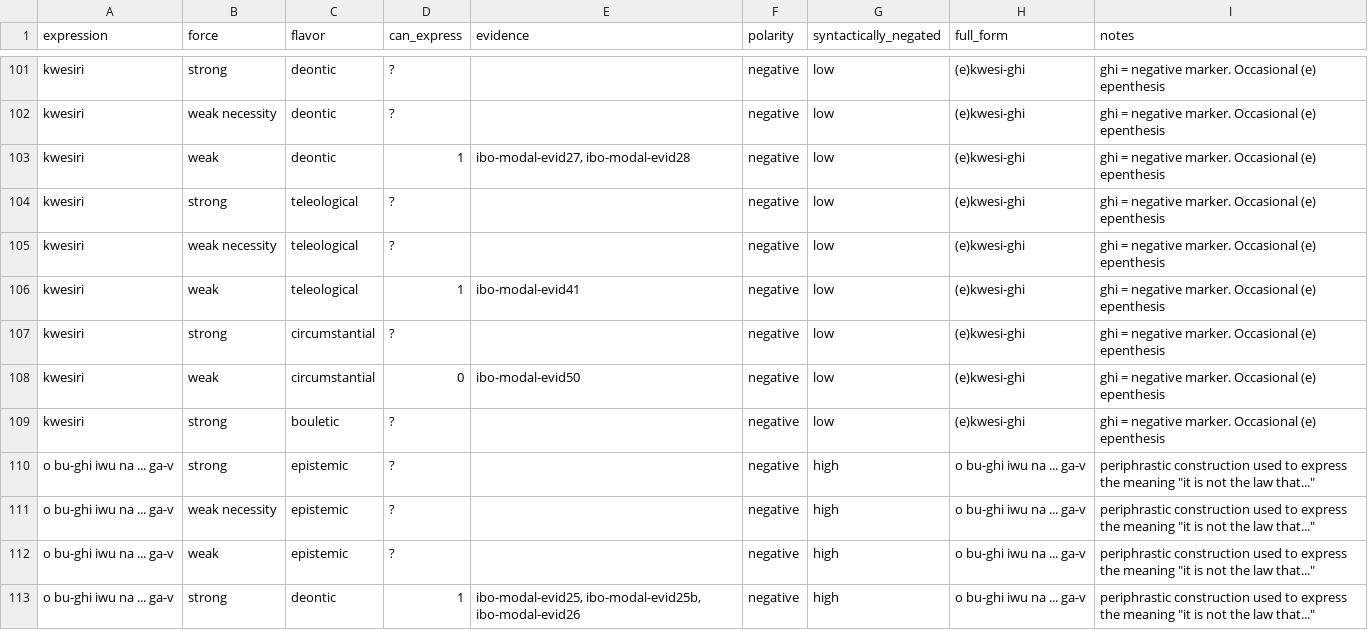
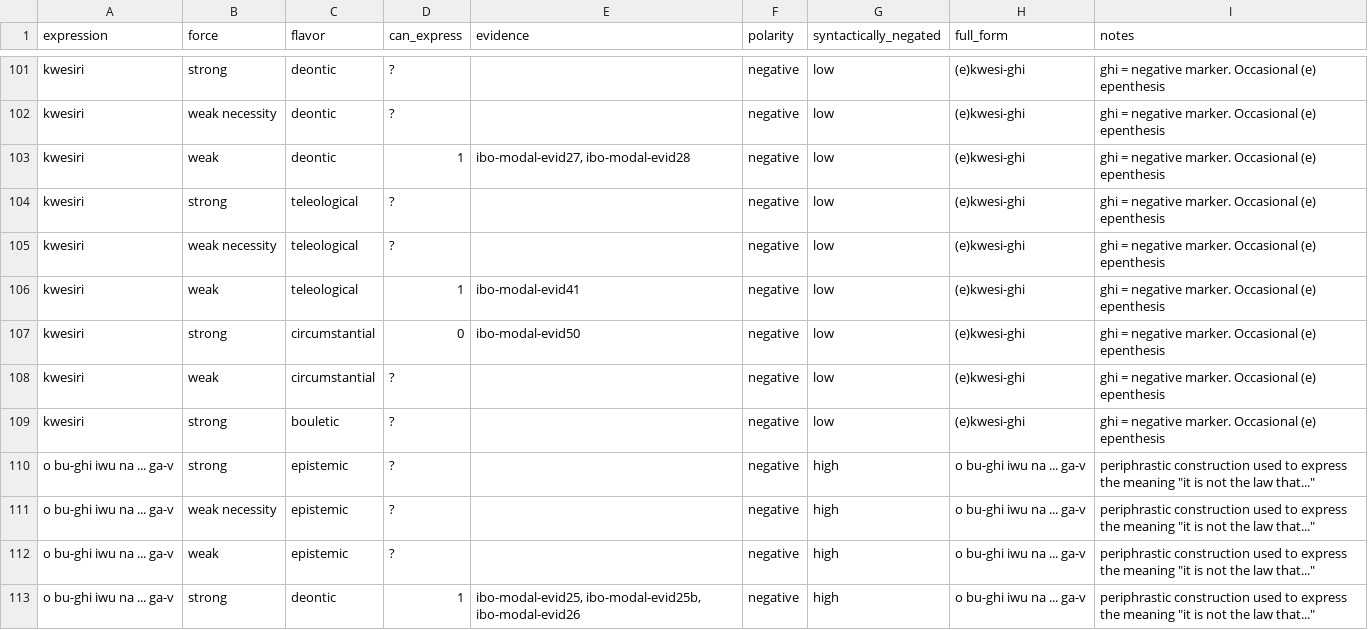
Before and after one commit to EdinburghMeaningSciences/modals_database, a CSV file: language-data/igbo/ibo-summary.csv, drawn as a sheet; only a part is shown, gaps mark what is left out.

Commit message:
Corrected negative modal force for Igbo

```diff
--- a/language-data/igbo/ibo-summary.csv
+++ b/language-data/igbo/ibo-summary.csv
@@ -106,4 +106,4 @@ kwesiri,weak necessity,teleological,?,,negative,low,(e)kwesi-ghi,ghi = negative
 kwesiri,weak,teleological,1,ibo-modal-evid41,negative,low,(e)kwesi-ghi,ghi = negative marker. Occasional (e) epenthesis 
-kwesiri,strong,circumstantial,?,,negative,low,(e)kwesi-ghi,ghi = negative marker. Occasional (e) epenthesis 
-kwesiri,weak,circumstantial,0,ibo-modal-evid50,negative,low,(e)kwesi-ghi,ghi = negative marker. Occasional (e) epenthesis 
+kwesiri,strong,circumstantial,0,ibo-modal-evid50,negative,low,(e)kwesi-ghi,ghi = negative marker. Occasional (e) epenthesis 
+kwesiri,weak,circumstantial,?,,negative,low,(e)kwesi-ghi,ghi = negative marker. Occasional (e) epenthesis 
 kwesiri,strong,bouletic,?,,negative,low,(e)kwesi-ghi,ghi = negative marker. Occasional (e) epenthesis 
```
